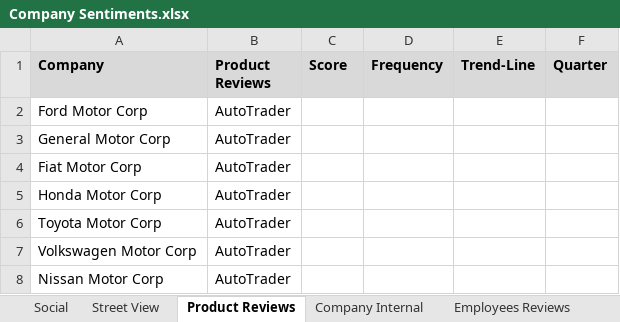
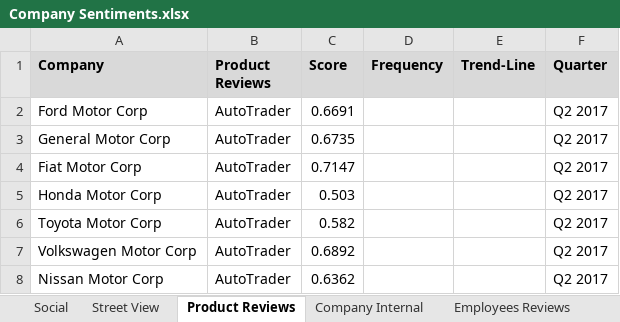
Before and after one commit to rshahabadi1987/senantech, an Excel workbook: Company Sentiments.xlsx, sheet Product Reviews, drawn as a sheet; values as stored, in another font and other column widths than the file's, no borders; the diff names each change by its address in the sheet, - before the commit and + after, or states it on an @@ line.

```diff
--- a/Company Sentiments.xlsx (sheet Product Reviews)
+++ b/Company Sentiments.xlsx (sheet Product Reviews)
-C2 (Score): (empty)
+C2 (Score): 0.6691
-F2:F8 (Quarter): (empty)
+F2:F8 (Quarter): Q2 2017
-C3 (Score): (empty)
+C3 (Score): 0.6735
-C4 (Score): (empty)
+C4 (Score): 0.7147
-C5 (Score): (empty)
+C5 (Score): 0.503
-C6 (Score): (empty)
+C6 (Score): 0.582
-C7 (Score): (empty)
+C7 (Score): 0.6892
-C8 (Score): (empty)
+C8 (Score): 0.6362
```
Also changed, not shown: sheet Social, sheet Company Internal, sheet Street View, sheet Overall Linkedin Sentiments, sheet Employees Reviews, charts or pictures.
